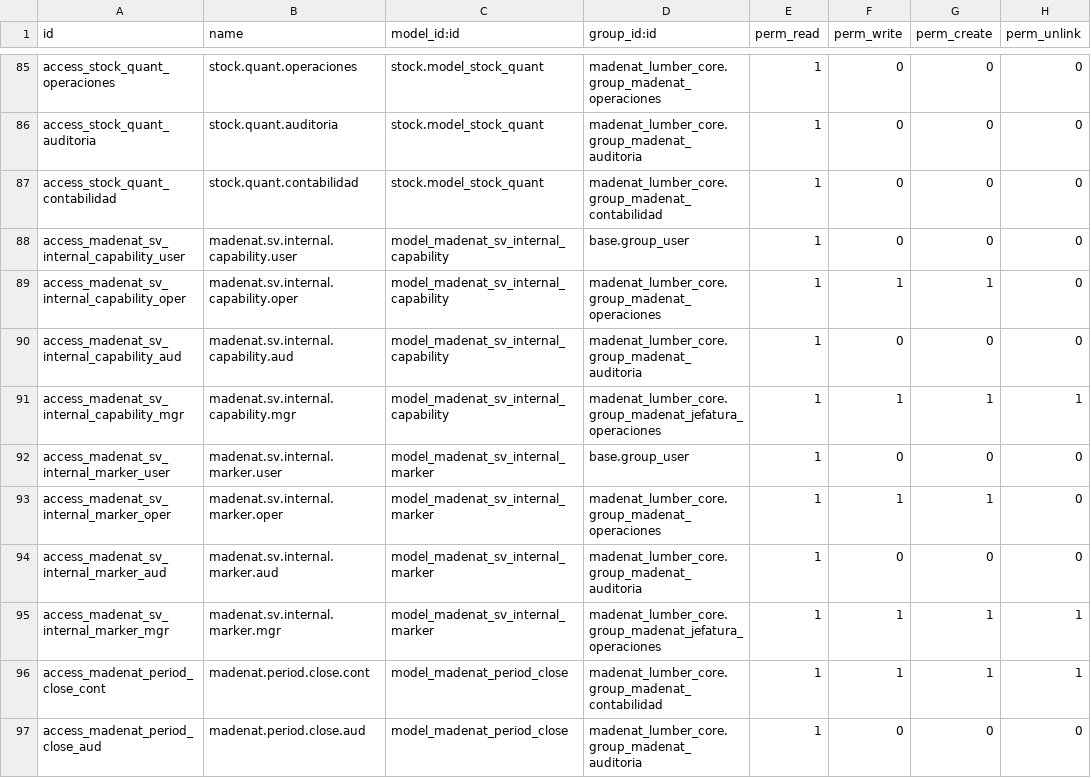
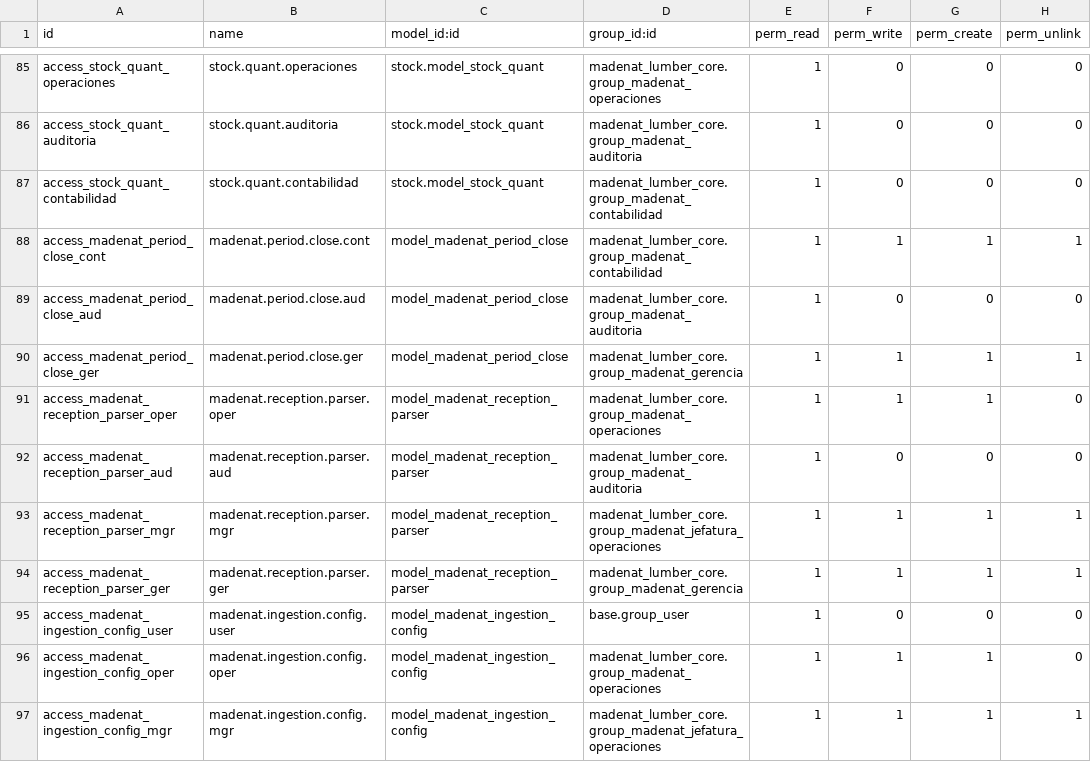
Before and after one commit to viruco/madenat-modules, a CSV file: madenat_lumber_core/security/ir.model.access.csv, drawn as a sheet; only a part is shown, gaps mark what is left out; the shorter side is filled out with more unchanged rows; the diff names each change by its address in the sheet, - before the commit and + after, or states it on an @@ line.

Commit message:
fix(security): preservar invariante de no-exposicion RPC en capability y marker segun CANON/19

```diff
--- a/madenat_lumber_core/security/ir.model.access.csv
+++ b/madenat_lumber_core/security/ir.model.access.csv
-row 88: access_madenat_sv_internal_capability_user | madenat.sv.internal.capability.user | model_madenat_sv_internal_capability | base.group_user | 1 | 0 | 0 | 0
-row 89: access_madenat_sv_internal_capability_oper | madenat.sv.internal.capability.oper | model_madenat_sv_internal_capability | madenat_lumber_core.group_madenat_operaciones | 1 | 1 | 1 | 0
-row 90: access_madenat_sv_internal_capability_aud | madenat.sv.internal.capability.aud | model_madenat_sv_internal_capability | madenat_lumber_core.group_madenat_auditoria | 1 | 0 | 0 | 0
-row 91: access_madenat_sv_internal_capability_mgr | madenat.sv.internal.capability.mgr | model_madenat_sv_internal_capability | madenat_lumber_core.group_madenat_jefatura_operaciones | 1 | 1 | 1 | 1
-row 92: access_madenat_sv_internal_marker_user | madenat.sv.internal.marker.user | model_madenat_sv_internal_marker | base.group_user | 1 | 0 | 0 | 0
-row 93: access_madenat_sv_internal_marker_oper | madenat.sv.internal.marker.oper | model_madenat_sv_internal_marker | madenat_lumber_core.group_madenat_operaciones | 1 | 1 | 1 | 0
-row 94: access_madenat_sv_internal_marker_aud | madenat.sv.internal.marker.aud | model_madenat_sv_internal_marker | madenat_lumber_core.group_madenat_auditoria | 1 | 0 | 0 | 0
-row 95: access_madenat_sv_internal_marker_mgr | madenat.sv.internal.marker.mgr | model_madenat_sv_internal_marker | madenat_lumber_core.group_madenat_jefatura_operaciones | 1 | 1 | 1 | 1
```
